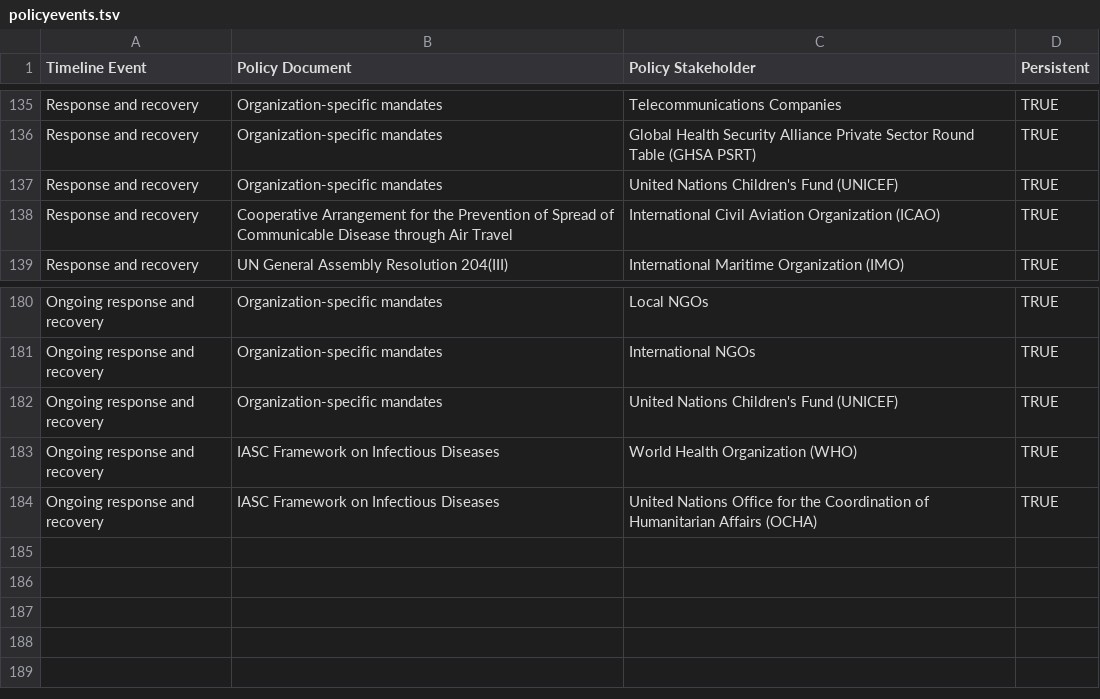
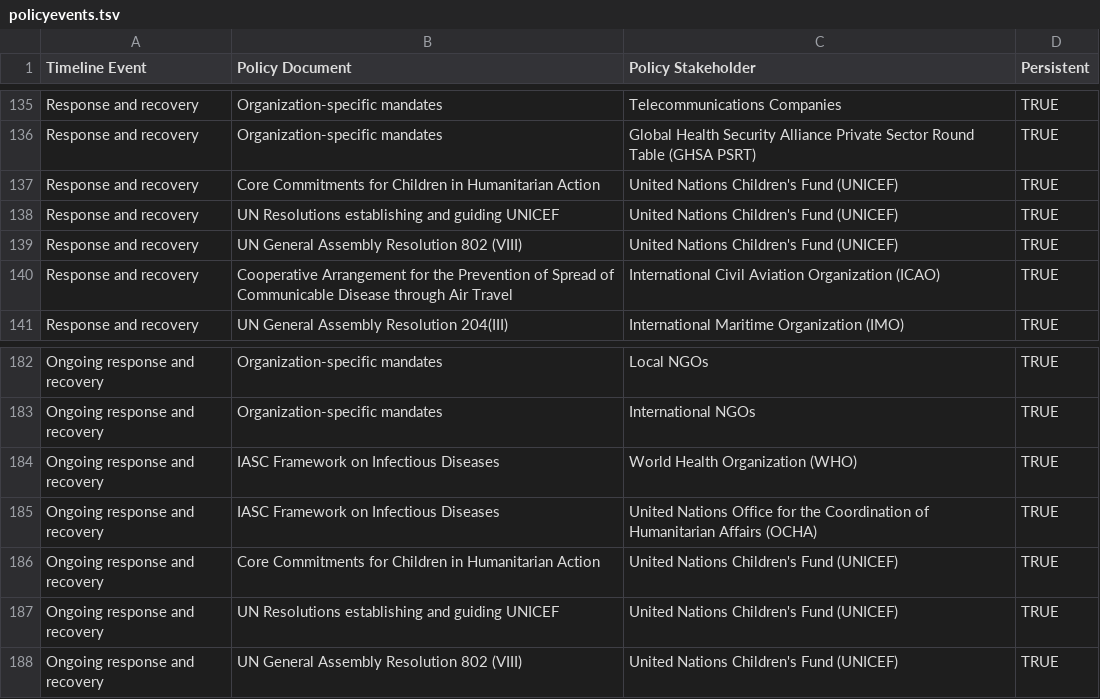
Before and after one commit to talus-analytics-bus/bioscenarios-stakeholders, a TSV file: data/policyevents.tsv, drawn as a sheet; only a part is shown, gaps mark what is left out.

```diff
--- a/data/policyevents.tsv
+++ b/data/policyevents.tsv
@@ -136,3 +136,5 @@ Response and recovery	Organization-specific mandates	Telecommunications Companie
 Response and recovery	Organization-specific mandates	Global Health Security Alliance Private Sector Round Table (GHSA PSRT)	TRUE
-Response and recovery	Organization-specific mandates	United Nations Children's Fund (UNICEF)	TRUE
+Response and recovery	Core Commitments for Children in Humanitarian Action	United Nations Children's Fund (UNICEF)	TRUE
+Response and recovery	UN Resolutions establishing and guiding UNICEF	United Nations Children's Fund (UNICEF)	TRUE
+Response and recovery	UN General Assembly Resolution 802 (VIII)	United Nations Children's Fund (UNICEF)	TRUE
 Response and recovery	Cooperative Arrangement for the Prevention of Spread of Communicable Disease through Air Travel	International Civil Aviation Organization (ICAO)	TRUE
@@ -181,4 +183,6 @@ Ongoing response and recovery	Organization-specific mandates	Local NGOs	TRUE
 Ongoing response and recovery	Organization-specific mandates	International NGOs	TRUE
-Ongoing response and recovery	Organization-specific mandates	United Nations Children's Fund (UNICEF)	TRUE
 Ongoing response and recovery	IASC Framework on Infectious Diseases	World Health Organization (WHO)	TRUE
 Ongoing response and recovery	IASC Framework on Infectious Diseases	United Nations Office for the Coordination of Humanitarian Affairs (OCHA)	TRUE
+Ongoing response and recovery	Core Commitments for Children in Humanitarian Action	United Nations Children's Fund (UNICEF)	TRUE
+Ongoing response and recovery	UN Resolutions establishing and guiding UNICEF	United Nations Children's Fund (UNICEF)	TRUE
+Ongoing response and recovery	UN General Assembly Resolution 802 (VIII)	United Nations Children's Fund (UNICEF)	TRUE
```
Also changed, not shown: data/policydocs.tsv.
